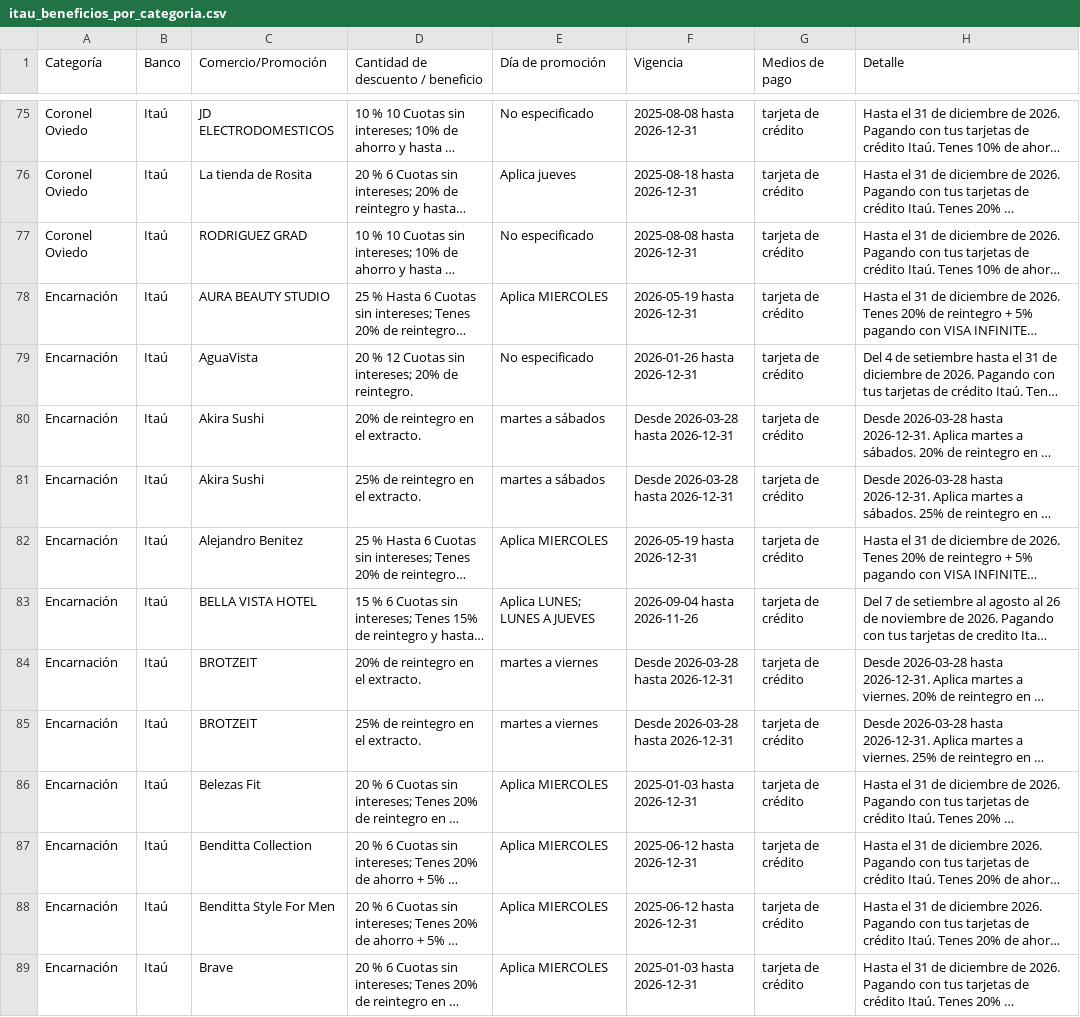
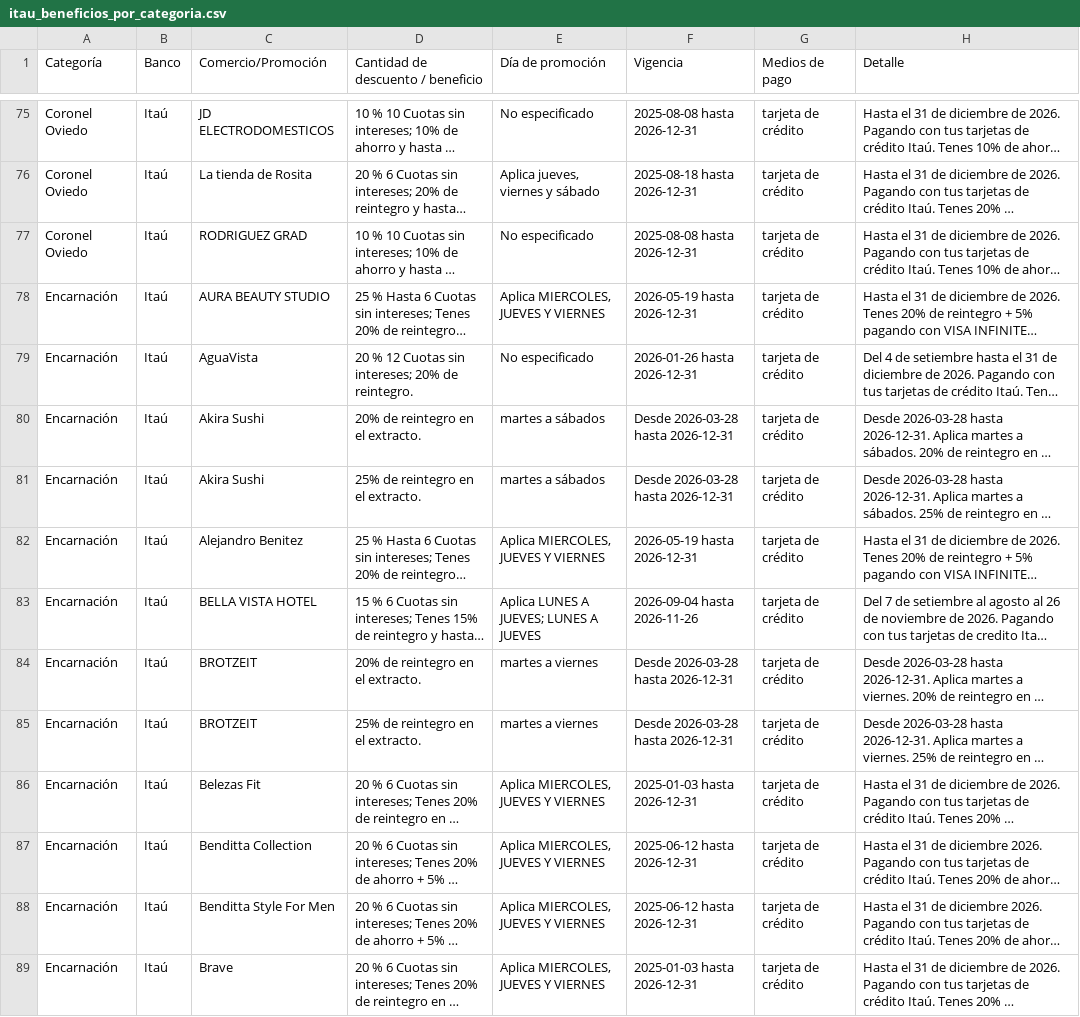
Before and after one commit to giumontebruno/promo-bancos-py, a CSV file: outputs/itau_beneficios_por_categoria.csv, drawn as a sheet; only a part is shown, gaps mark what is left out; long unchanged cells end in …; the diff covers the shown part only; the diff names each change by its address in the sheet, - before the commit and + after, or states it on an @@ line.

```diff
--- a/outputs/itau_beneficios_por_categoria.csv
+++ b/outputs/itau_beneficios_por_categoria.csv
-E76 (Día de promoción): Aplica jueves
+E76 (Día de promoción): Aplica jueves, viernes y sábado
-E78 (Día de promoción): Aplica MIERCOLES
+E78 (Día de promoción): Aplica MIERCOLES, JUEVES Y VIERNES
-E82 (Día de promoción): Aplica MIERCOLES
+E82 (Día de promoción): Aplica MIERCOLES, JUEVES Y VIERNES
-E83 (Día de promoción): Aplica LUNES; LUNES A JUEVES
+E83 (Día de promoción): Aplica LUNES A JUEVES; LUNES A JUEVES
-E86:E89 (Día de promoción): Aplica MIERCOLES
+E86:E89 (Día de promoción): Aplica MIERCOLES, JUEVES Y VIERNES
```
Also changed, not shown: 126 edited cells elsewhere in this file, outputs/atlas_beneficios_por_categoria.csv, outputs/locations.csv, 45 other files.
